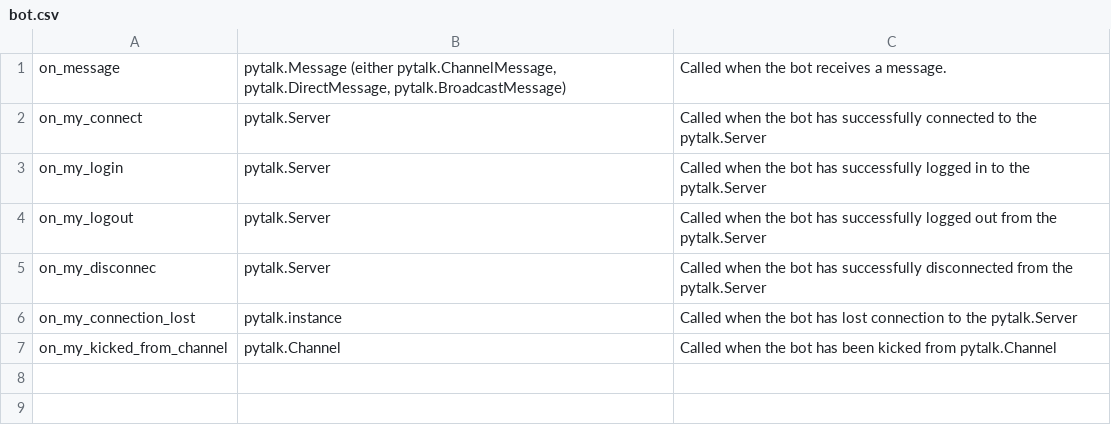
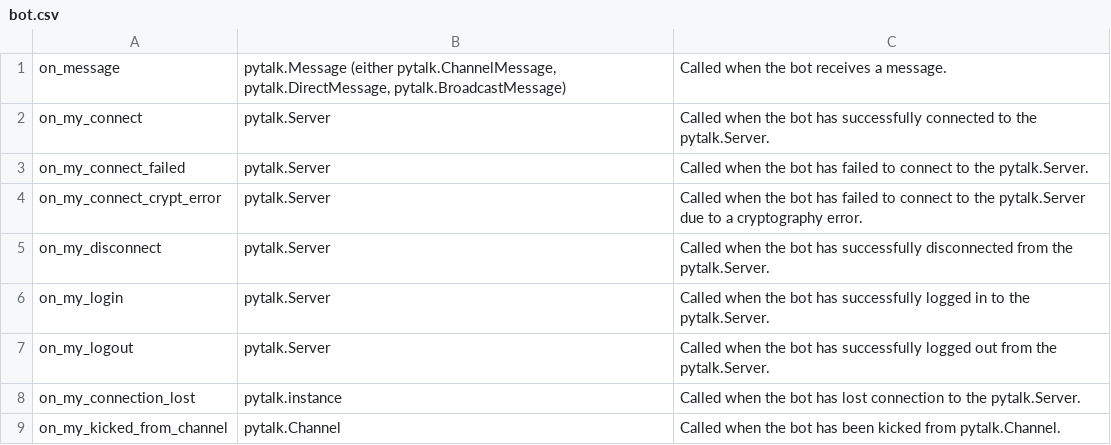
Before and after one commit to kirill-jjj/pytalk-jjj, a CSV file: docs/_static/csv/bot.csv, drawn as a sheet.

```diff
--- a/docs/_static/csv/bot.csv
+++ b/docs/_static/csv/bot.csv
@@ -1,7 +1,9 @@
 on_message	pytalk.Message (either pytalk.ChannelMessage, pytalk.DirectMessage, pytalk.BroadcastMessage)	Called when the bot receives a message.
-on_my_connect	pytalk.Server	Called when the bot has successfully connected to the pytalk.Server
-on_my_login	pytalk.Server	Called when the bot has successfully logged in to the pytalk.Server
-on_my_logout	pytalk.Server	Called when the bot has successfully logged out from the pytalk.Server
-on_my_disconnec	pytalk.Server	Called when the bot has successfully disconnected from the pytalk.Server
-on_my_connection_lost	pytalk.instance	Called when the bot has lost connection to the pytalk.Server
-on_my_kicked_from_channel	pytalk.Channel	Called when the bot has been kicked from pytalk.Channel
+on_my_connect	pytalk.Server	Called when the bot has successfully connected to the pytalk.Server.
+on_my_connect_failed	pytalk.Server	Called when the bot has failed to connect to the pytalk.Server.
+on_my_connect_crypt_error	pytalk.Server	Called when the bot has failed to connect to the pytalk.Server due to a cryptography error.
+on_my_disconnect	pytalk.Server	Called when the bot has successfully disconnected from the pytalk.Server.
+on_my_login	pytalk.Server	Called when the bot has successfully logged in to the pytalk.Server.
+on_my_logout	pytalk.Server	Called when the bot has successfully logged out from the pytalk.Server.
+on_my_connection_lost	pytalk.instance	Called when the bot has lost connection to the pytalk.Server.
+on_my_kicked_from_channel	pytalk.Channel	Called when the bot has been kicked from pytalk.Channel.
```
Also changed, not shown: 28 other files.
